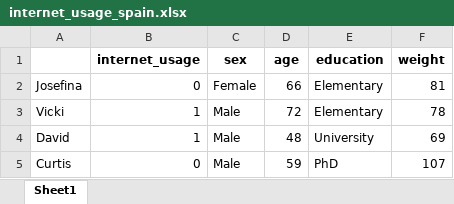
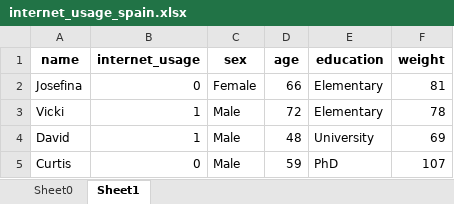
Before and after one commit to jsulopzs/resolving-python-method, an Excel workbook: data/internet_usage_spain.xlsx, sheet Sheet1, drawn as a sheet; only a part is shown; values as stored, in another font and other column widths than the file's, no borders; the diff names each change by its address in the sheet, - before the commit and + after, or states it on an @@ line.

```diff
--- a/data/internet_usage_spain.xlsx (sheet Sheet1)
+++ b/data/internet_usage_spain.xlsx (sheet Sheet1)
+sheet tab: Sheet0
-A1: (empty)
+A1: name
```
Also changed, not shown: 45 other files.
